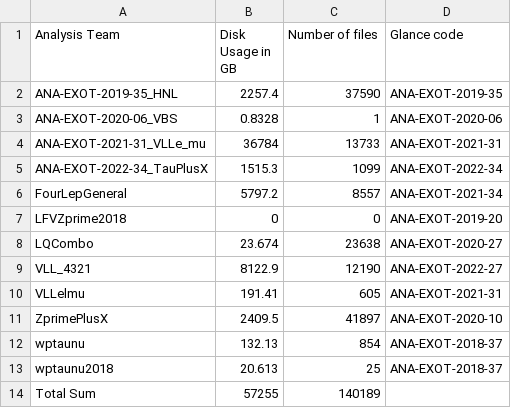
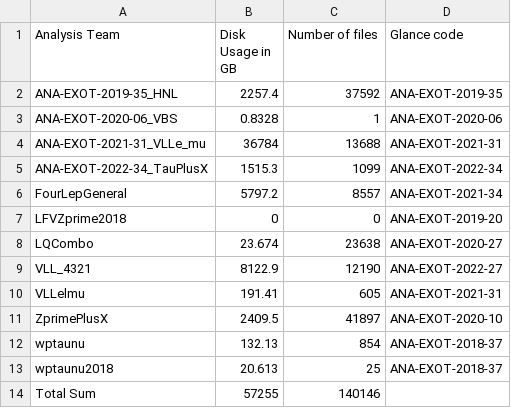
Before and after one commit to vaustrup/ExoticsDiskspaceUsage, a CSV file: reports/lpx.csv, drawn as a sheet.

```diff
--- a/reports/lpx.csv
+++ b/reports/lpx.csv
@@ -1,5 +1,5 @@
 Analysis Team,Disk Usage in GB,Number of files,Glance code
-ANA-EXOT-2019-35_HNL,2257.4,37590,ANA-EXOT-2019-35
+ANA-EXOT-2019-35_HNL,2257.4,37592,ANA-EXOT-2019-35
 ANA-EXOT-2020-06_VBS,0.8328,1,ANA-EXOT-2020-06
-ANA-EXOT-2021-31_VLLe_mu,36784,13733,ANA-EXOT-2021-31
+ANA-EXOT-2021-31_VLLe_mu,36784,13688,ANA-EXOT-2021-31
 ANA-EXOT-2022-34_TauPlusX,1515.3,1099,ANA-EXOT-2022-34
@@ -13,2 +13,2 @@ wptaunu,132.13,854,ANA-EXOT-2018-37
 wptaunu2018,20.613,25,ANA-EXOT-2018-37
-Total Sum,57255,140189,
+Total Sum,57255,140146,
```
Also changed, not shown: reports/jdm.csv, reports/ueh.csv, 3 other files.
